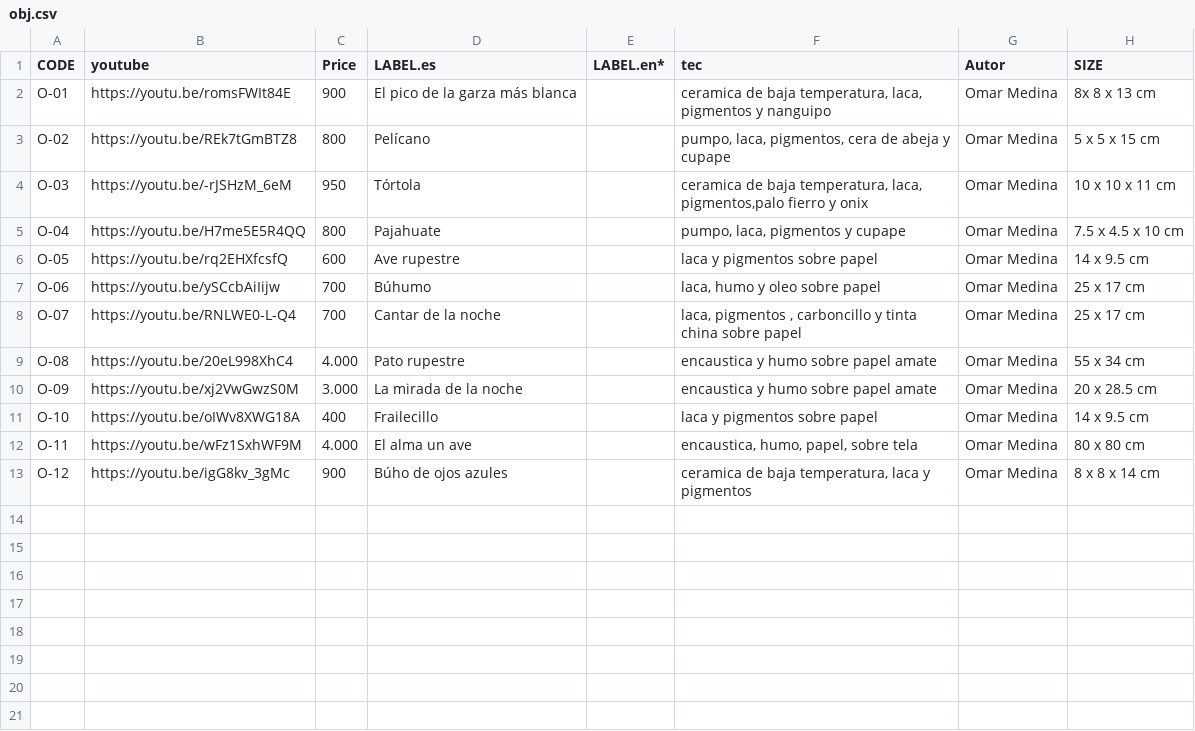
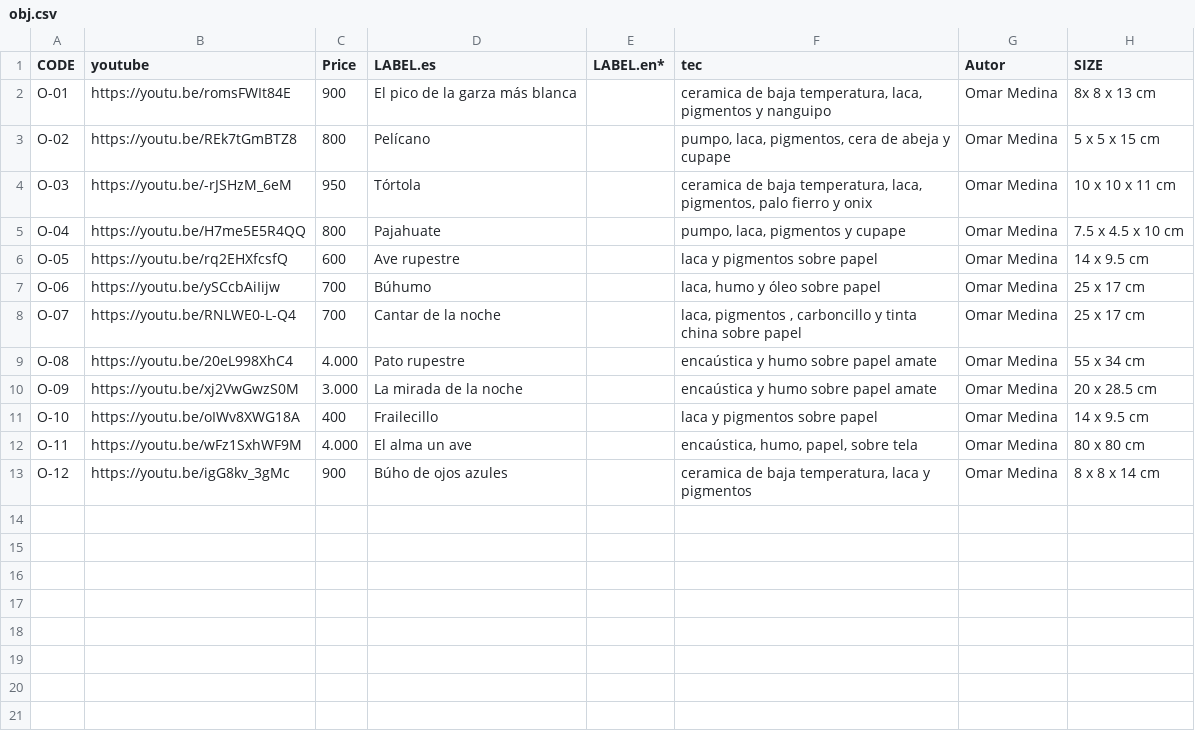
Before and after one commit to survos-sites/omarexpo, a CSV file: omar/obj.csv, drawn as a sheet; only a part is shown; the diff names each change by its address in the sheet, - before the commit and + after, or states it on an @@ line.

```diff
--- a/omar/obj.csv
+++ b/omar/obj.csv
-F4 (tec): …temperatura, laca, pigmentos,palo fierro y…
+F4 (tec): …temperatura, laca, pigmentos, palo fierro y…
-F7 (tec): laca, humo y oleo sobre papel
+F7 (tec): laca, humo y óleo sobre papel
-F9:F10 (tec): encaustica y humo sobre papel amate
+F9:F10 (tec): encaústica y humo sobre papel amate
-F12 (tec): encaustica, humo, papel, sobre tela
+F12 (tec): encaústica, humo, papel, sobre tela
```
Also changed, not shown: 5 other files.
